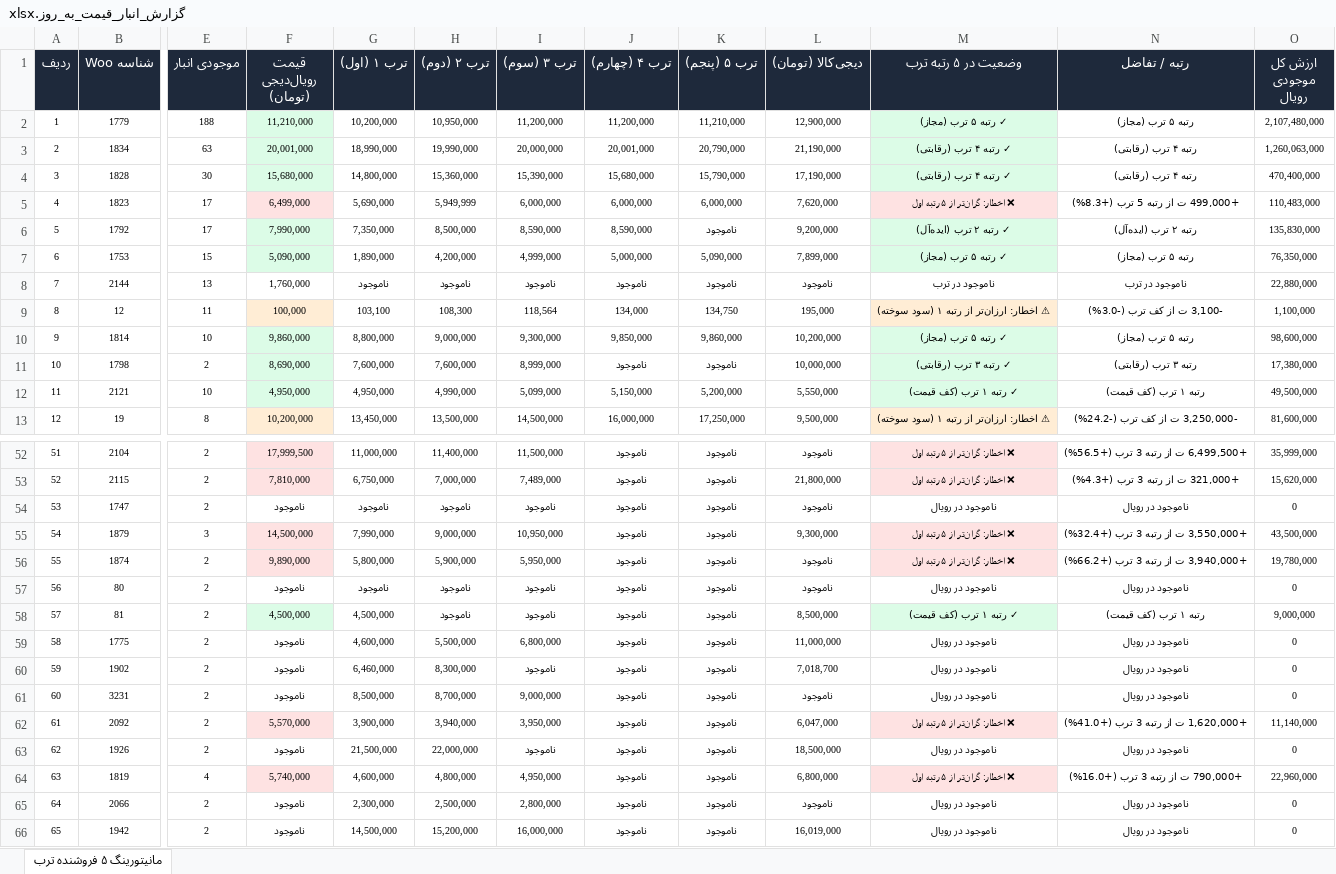
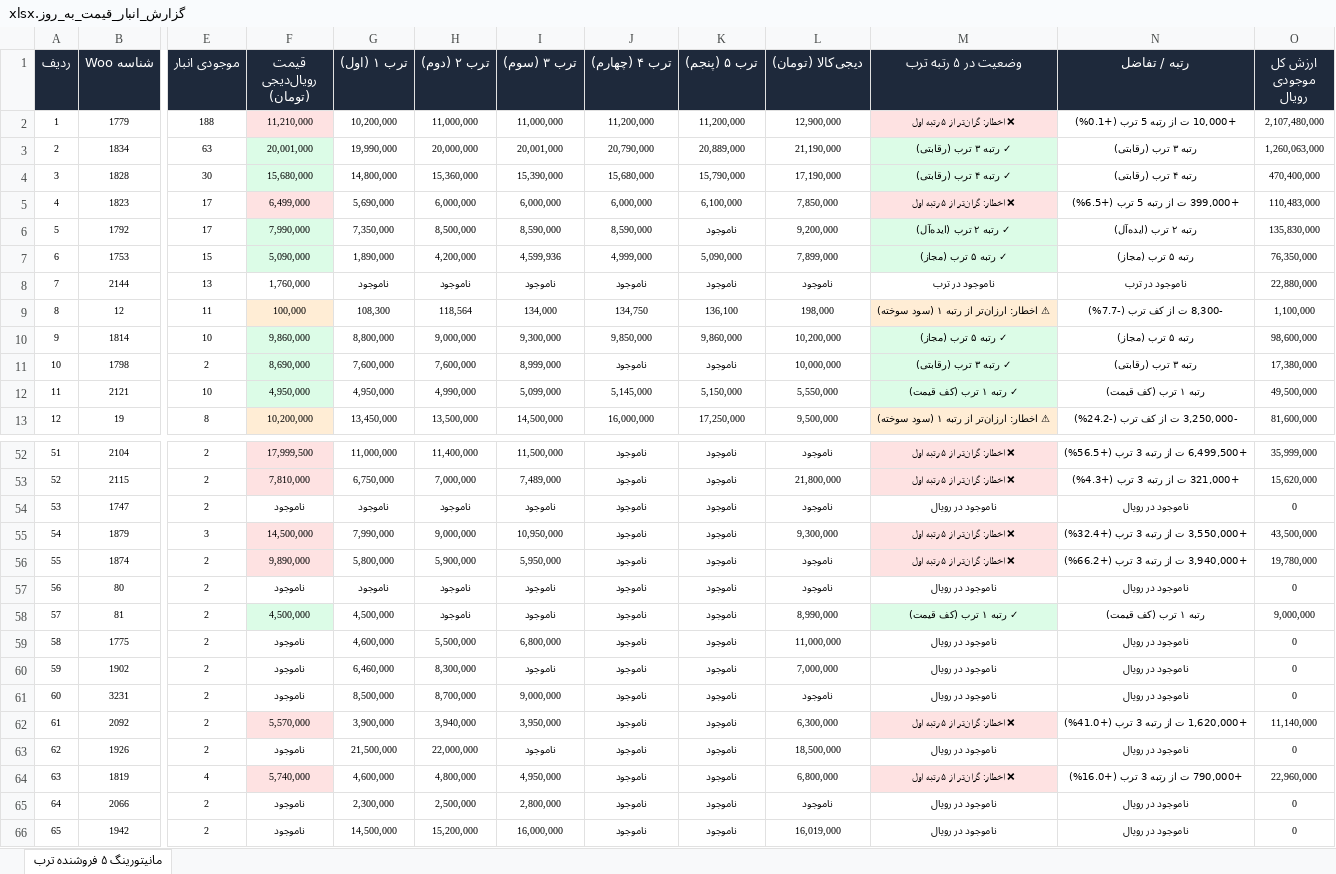
Before and after one commit to pouria-maleki/price-monitor, an Excel workbook: data/گزارش_انبار_قیمت_به_روز.xlsx, sheet مانیتورینگ ۵ فروشنده ترب, drawn as a sheet; only a part is shown, gaps mark what is left out; values as stored, in another font and other column widths than the file's, no borders; the diff covers the shown part only; the diff names each change by its address in the sheet, - before the commit and + after, or states it on an @@ line.

```diff
--- a/data/گزارش_انبار_قیمت_به_روز.xlsx (sheet مانیتورینگ ۵ فروشنده ترب)
+++ b/data/گزارش_انبار_قیمت_به_روز.xlsx (sheet مانیتورینگ ۵ فروشنده ترب)
-F2 fill: #DCFCE7
+F2 fill: #FEE2E2
-H2 (ترب ۲ (دوم)): 10,950,000
+H2 (ترب ۲ (دوم)): 11,000,000
-I2 (ترب ۳ (سوم)): 11,200,000
+I2 (ترب ۳ (سوم)): 11,000,000
-K2 (ترب ۵ (پنجم)): 11,210,000
+K2 (ترب ۵ (پنجم)): 11,200,000
-M2 (وضعیت در ۵ رتبه ترب): ✓ رتبه ۵ ترب (مجاز)
+M2 (وضعیت در ۵ رتبه ترب): ❌ اخطار: گران‌تر از ۵ رتبه اول
-M2 fill: #DCFCE7
+M2 fill: #FEE2E2
-N2 (رتبه / تفاضل): رتبه ۵ ترب (مجاز)
+N2 (رتبه / تفاضل): +10,000 ت از رتبه 5 ترب (+0.1%)
-G3 (ترب ۱ (اول)): 18,990,000
+G3 (ترب ۱ (اول)): 19,990,000
-H3 (ترب ۲ (دوم)): 19,990,000
+H3 (ترب ۲ (دوم)): 20,000,000
-I3 (ترب ۳ (سوم)): 20,000,000
+I3 (ترب ۳ (سوم)): 20,001,000
-J3 (ترب ۴ (چهارم)): 20,001,000
+J3 (ترب ۴ (چهارم)): 20,790,000
-K3 (ترب ۵ (پنجم)): 20,790,000
+K3 (ترب ۵ (پنجم)): 20,889,000
-M3 (وضعیت در ۵ رتبه ترب): ✓ رتبه ۴ ترب (رقابتی)
+M3 (وضعیت در ۵ رتبه ترب): ✓ رتبه ۳ ترب (رقابتی)
-N3 (رتبه / تفاضل): رتبه ۴ ترب (رقابتی)
+N3 (رتبه / تفاضل): رتبه ۳ ترب (رقابتی)
-H5 (ترب ۲ (دوم)): 5,949,999
+H5 (ترب ۲ (دوم)): 6,000,000
-K5 (ترب ۵ (پنجم)): 6,000,000
+K5 (ترب ۵ (پنجم)): 6,100,000
-L5 (دیجی‌کالا (تومان)): 7,620,000
+L5 (دیجی‌کالا (تومان)): 7,850,000
-N5 (رتبه / تفاضل): +499,000 ت از رتبه 5 ترب (+8.3%)
+N5 (رتبه / تفاضل): +399,000 ت از رتبه 5 ترب (+6.5%)
-I7 (ترب ۳ (سوم)): 4,999,000
+I7 (ترب ۳ (سوم)): 4,599,936
-J7 (ترب ۴ (چهارم)): 5,000,000
+J7 (ترب ۴ (چهارم)): 4,999,000
-G9 (ترب ۱ (اول)): 103,100
+G9 (ترب ۱ (اول)): 108,300
-H9 (ترب ۲ (دوم)): 108,300
+H9 (ترب ۲ (دوم)): 118,564
-I9 (ترب ۳ (سوم)): 118,564
+I9 (ترب ۳ (سوم)): 134,000
-J9 (ترب ۴ (چهارم)): 134,000
+J9 (ترب ۴ (چهارم)): 134,750
-K9 (ترب ۵ (پنجم)): 134,750
+K9 (ترب ۵ (پنجم)): 136,100
-L9 (دیجی‌کالا (تومان)): 195,000
+L9 (دیجی‌کالا (تومان)): 198,000
-N9 (رتبه / تفاضل): -3,100 ت از کف ترب (-3.0%)
+N9 (رتبه / تفاضل): -8,300 ت از کف ترب (-7.7%)
-J12 (ترب ۴ (چهارم)): 5,150,000
+J12 (ترب ۴ (چهارم)): 5,145,000
-K12 (ترب ۵ (پنجم)): 5,200,000
+K12 (ترب ۵ (پنجم)): 5,150,000
-L58 (دیجی‌کالا (تومان)): 8,500,000
+L58 (دیجی‌کالا (تومان)): 8,990,000
-L60 (دیجی‌کالا (تومان)): 7,018,700
+L60 (دیجی‌کالا (تومان)): 7,000,000
-L62 (دیجی‌کالا (تومان)): 6,047,000
+L62 (دیجی‌کالا (تومان)): 6,300,000
```
Also changed, not shown: 84 edited cells and cell formats elsewhere in this sheet, frontend/public/data/گزارش_انبار_قیمت_به_روز.xlsx, گزارش_انبار_قیمت_به_روز.xlsx, 4 other files.
